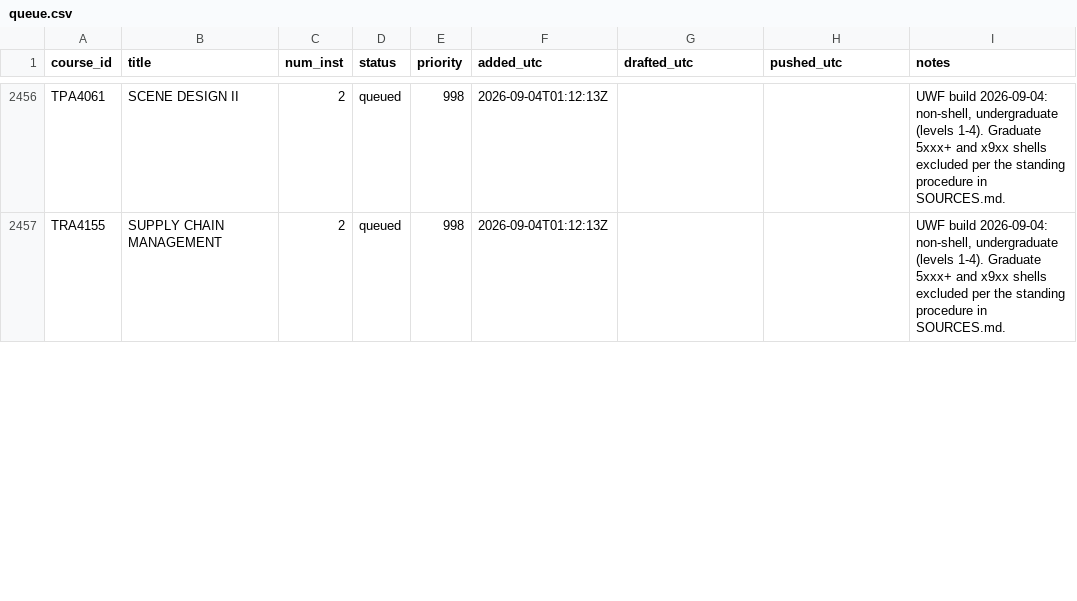
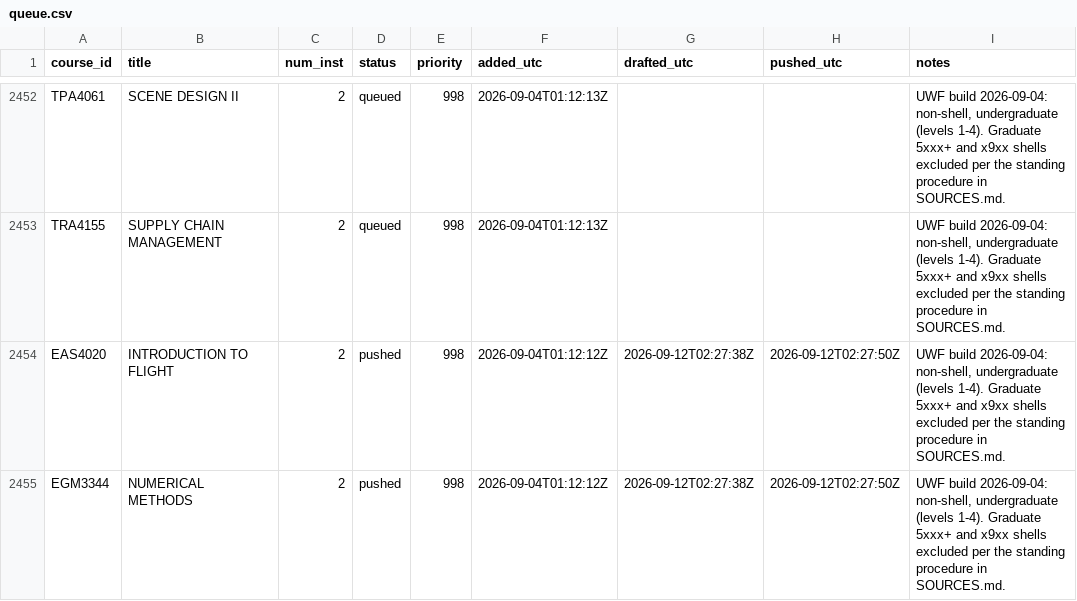
Before and after one commit to reaglin/CIATLE-REPO, a CSV file: Tools/queue.csv, drawn as a sheet; only a part is shown, gaps mark what is left out; the diff covers the shown part only.

```diff
--- a/Tools/queue.csv
+++ b/Tools/queue.csv
@@ -2457 +2453,3 @@ TPA4061,SCENE DESIGN II,2,queued,998,2026-09-04T01:12:13Z,,,"UWF build 2026-09-0
 TRA4155,SUPPLY CHAIN MANAGEMENT,2,queued,998,2026-09-04T01:12:13Z,,,"UWF build 2026-09-04: non-shell, undergraduate (levels 1-4). Graduate 5xxx+ and x9xx shells excluded per the standing procedure in SOURCES.md."
+EAS4020,INTRODUCTION TO FLIGHT,2,pushed,998,2026-09-04T01:12:12Z,2026-09-12T02:27:38Z,2026-09-12T02:27:50Z,"UWF build 2026-09-04: non-shell, undergraduate (levels 1-4). Graduate 5xxx+ and x9xx shells excluded per the standing procedure in SOURCES.md."
+EGM3344,NUMERICAL METHODS,2,pushed,998,2026-09-04T01:12:12Z,2026-09-12T02:27:38Z,2026-09-12T02:27:50Z,"UWF build 2026-09-04: non-shell, undergraduate (levels 1-4). Graduate 5xxx+ and x9xx shells excluded per the standing procedure in SOURCES.md."
```
Also changed, not shown: 5 added rows, 5 removed rows, 4 moved rows and 15 edited cells elsewhere in this file, 2 other files.
